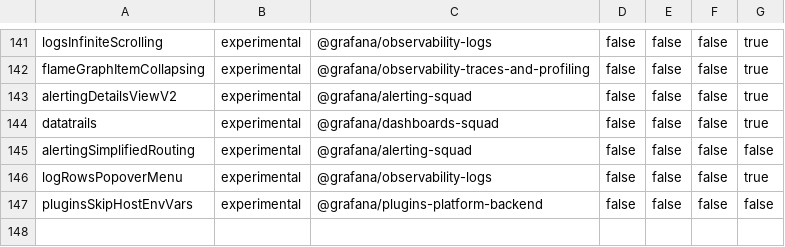
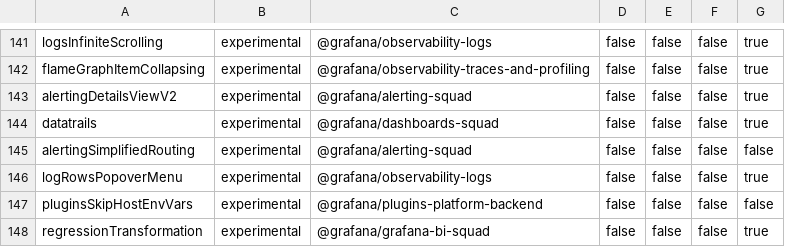
Before and after one commit to openai-oss-forks/grafana-experiments, a CSV file: pkg/services/featuremgmt/toggles_gen.csv, drawn as a sheet; only a part is shown, gaps mark what is left out; the diff names each change by its address in the sheet, - before the commit and + after, or states it on an @@ line.

Commit message:
Transformations: Add regression analysis transformation (#78457)
* regression analysis first dragt

* Swap to better regression libraries

* fix name

* Interpolate x points instead of using source x points

* clean up ui and add feature toggle

* fix merge error

* change to loop for finding min max, rename resolution

* Add docs

* add docs and tests

* change name to regression analysis

* update docs

* Fix editor labels

* add regression images

* fix docs

```diff
--- a/pkg/services/featuremgmt/toggles_gen.csv
+++ b/pkg/services/featuremgmt/toggles_gen.csv
+row 148: regressionTransformation | experimental | @grafana/grafana-bi-squad | false | false | false | true
```
Also changed, not shown: 16 other files.
